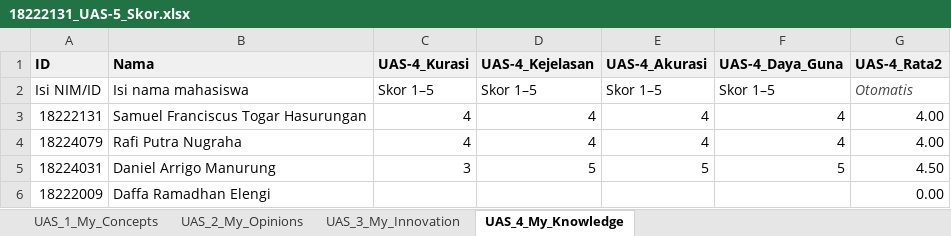
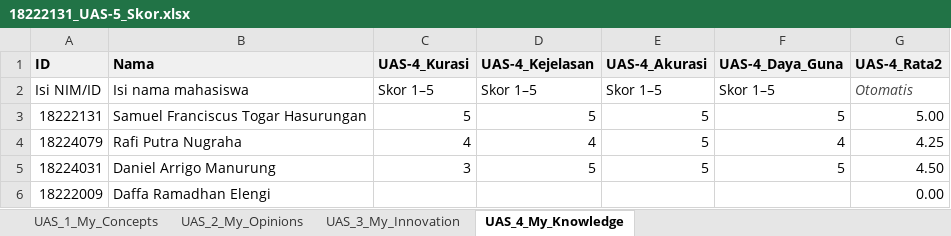
Before and after one commit to sFrans21/ii2100_all-about-me, an Excel workbook: UAS-5/18222131_UAS-5_Skor.xlsx, sheet UAS_4_My_Knowledge, drawn as a sheet; values as stored, in another font and other column widths than the file's, no borders; charts and pictures not drawn; the diff names each change by its address in the sheet, - before the commit and + after, or states it on an @@ line.

```diff
--- a/UAS-5/18222131_UAS-5_Skor.xlsx (sheet UAS_4_My_Knowledge)
+++ b/UAS-5/18222131_UAS-5_Skor.xlsx (sheet UAS_4_My_Knowledge)
-C3 (UAS-4_Kurasi): 4
+C3 (UAS-4_Kurasi): 5
-D3 (UAS-4_Kejelasan): 4
+D3 (UAS-4_Kejelasan): 5
-E3:E4 (UAS-4_Akurasi): 4
+E3:E4 (UAS-4_Akurasi): 5
-F3 (UAS-4_Daya_Guna): 4
+F3 (UAS-4_Daya_Guna): 5
-G3 (UAS-4_Rata2): 4.00
+G3 (UAS-4_Rata2): 5.00
-G4 (UAS-4_Rata2): 4.00
+G4 (UAS-4_Rata2): 4.25
```
Also changed, not shown: sheet UAS_2_My_Opinions, sheet UAS_1_My_Concepts, sheet UAS_3_My_Innovation, charts or pictures, 1 other file.
